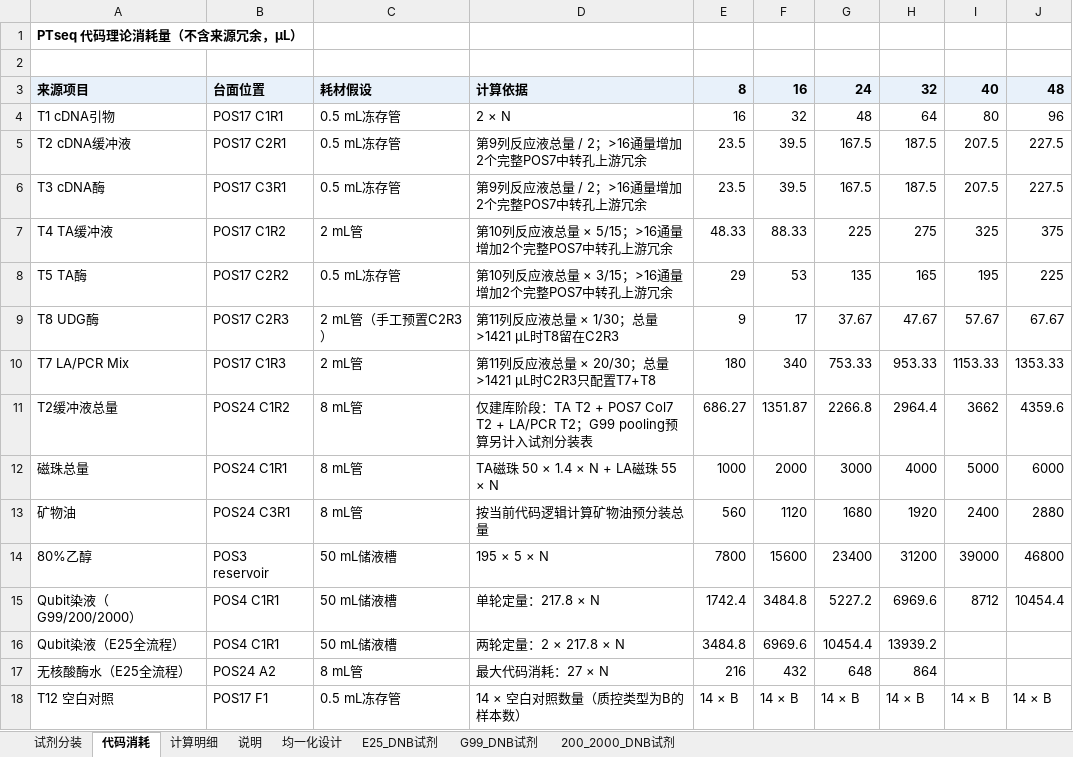
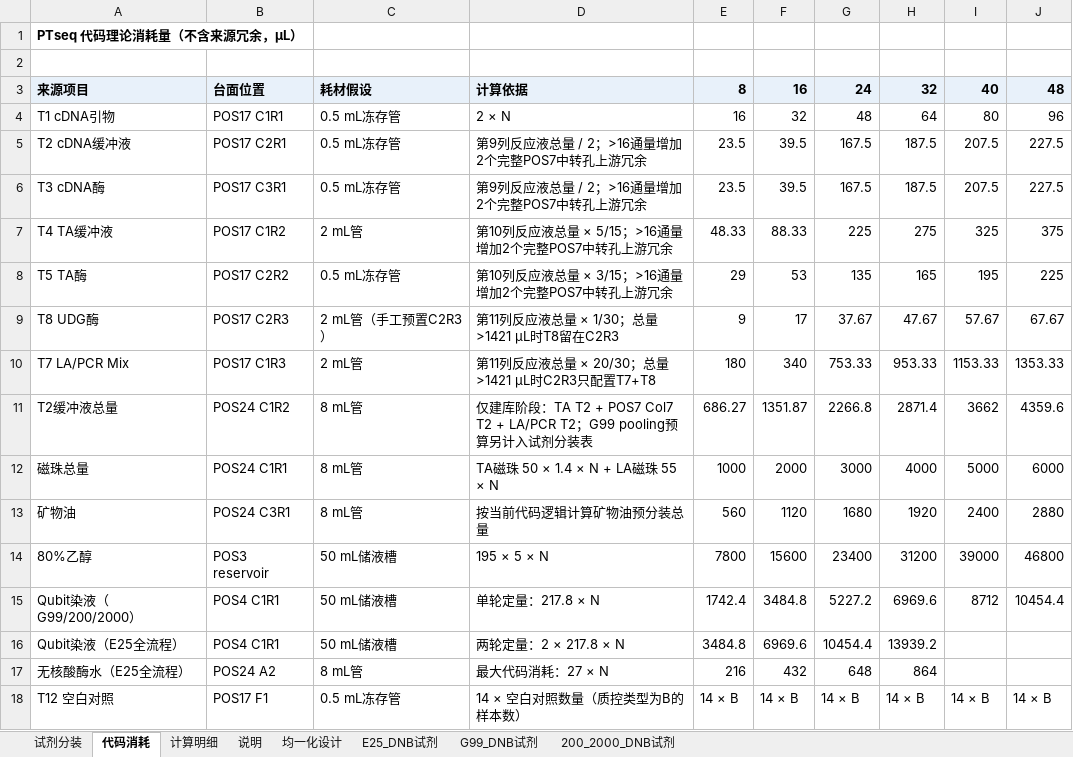
Before and after one commit to yoshnii/GenSIRO48_PTseq, an Excel workbook: 产品信息/PTseq_v12_source_reagent_loading_table.xlsx, sheet 代码消耗, drawn as a sheet; values as stored, in another font and other column widths than the file's, no borders; the diff names each change by its address in the sheet, - before the commit and + after, or states it on an @@ line.

```diff
--- a/产品信息/PTseq_v12_source_reagent_loading_table.xlsx (sheet 代码消耗)
+++ b/产品信息/PTseq_v12_source_reagent_loading_table.xlsx (sheet 代码消耗)
-H11: 2964.4
+H11: 2871.4
```
Also changed, not shown: sheet 计算明细, sheet 试剂分装, sheet E25_DNB试剂, sheet 200_2000_DNB试剂, sheet 说明, hidden cells, 7 other files.
